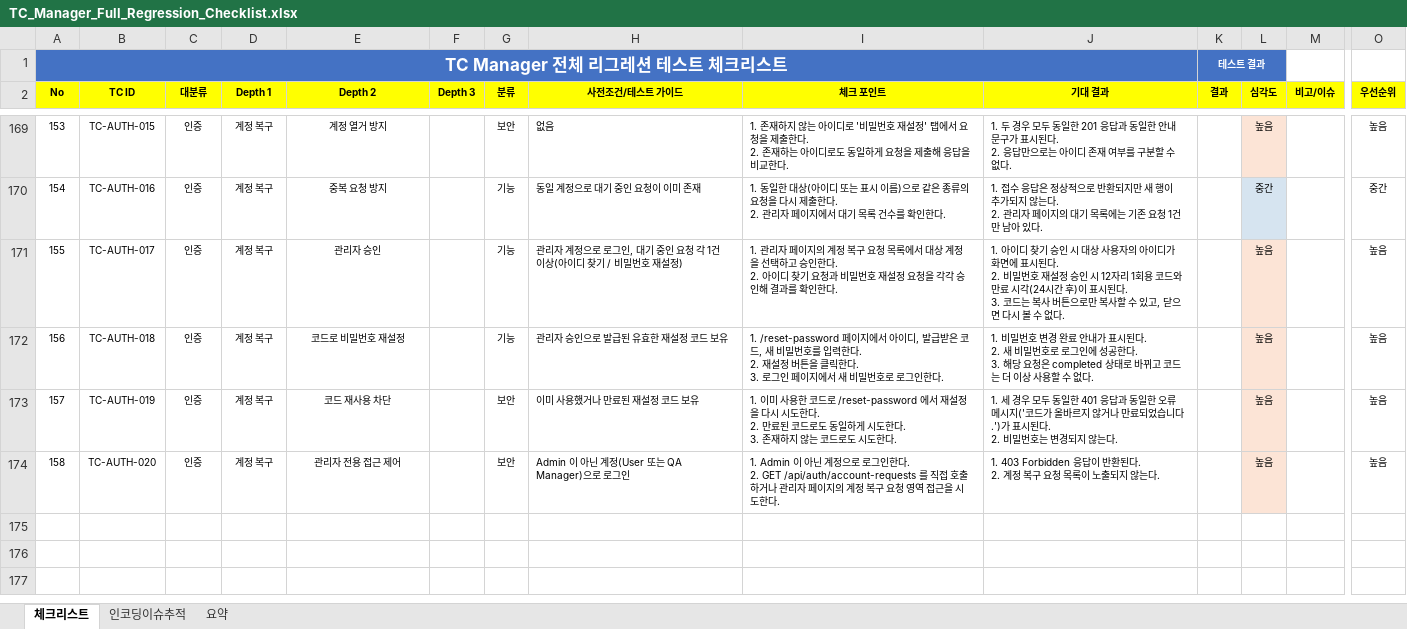
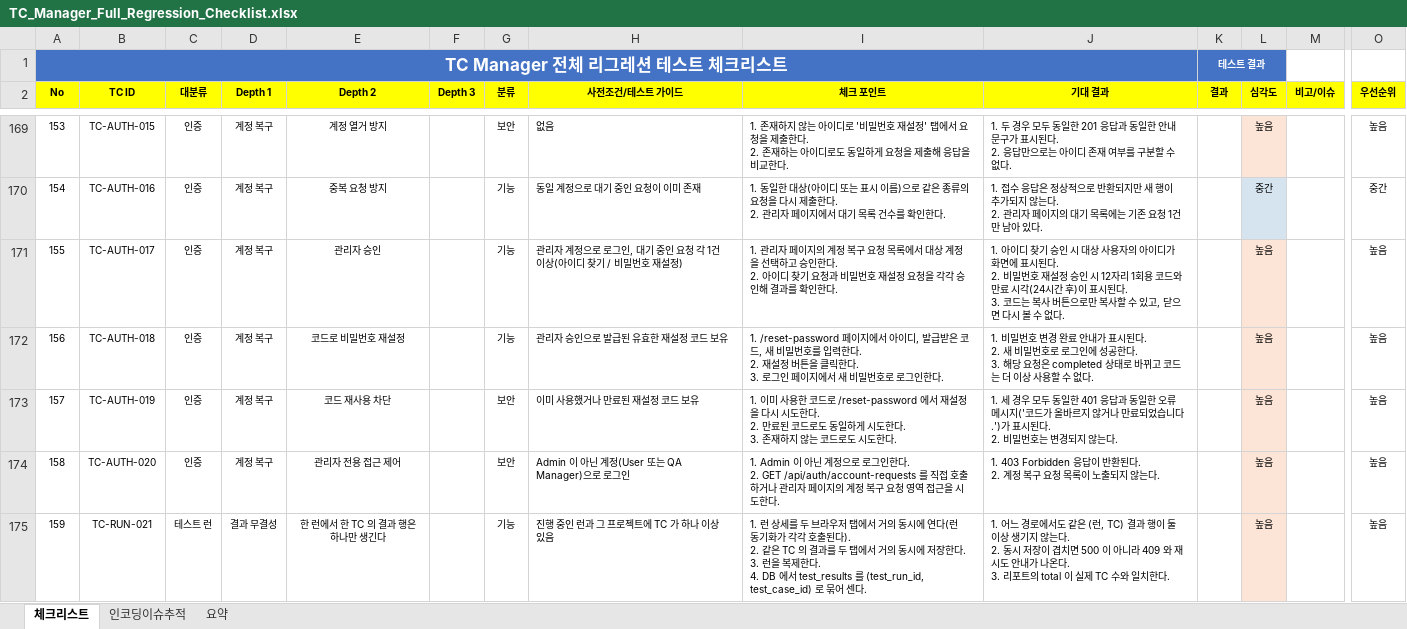
Before and after one commit to sym804/ym-testcase, an Excel workbook: TC_Manager_Full_Regression_Checklist.xlsx, sheet 체크리스트, drawn as a sheet; only a part is shown, gaps mark what is left out; values as stored, in another font and other column widths than the file's, no borders; rows hold the shown columns only; ↵ is a line break in a cell; the diff names each change by its address in the sheet, - before the commit and + after, or states it on an @@ line.

```diff
--- a/TC_Manager_Full_Regression_Checklist.xlsx (sheet 체크리스트)
+++ b/TC_Manager_Full_Regression_Checklist.xlsx (sheet 체크리스트)
+row 175: 159 | TC-RUN-021 | 테스트 런 | 결과 무결성 | 한 런에서 한 TC 의 결과 행은 하나만 생긴다 |  | 기능 | 진행 중인 런과 그 프로젝트에 TC 가 하나 이상 있음 | 1. 런 상세를 두 브라우저 탭에서 거의 동시에 연다(런 동기화가 각각 호출된다). ↵ 2. 같은 TC 의 결과를 두 탭에서 거의 동시에 저장한다. ↵ 3. 런을 복제한다. ↵ 4. DB 에서 test_results 를 (test_run_id, test_case_id) 로 묶어 센다. | 1. 어느 경로에서도 같은 (런, TC) 결과 행이 둘 이상 생기지 않는다. ↵ 2. 동시 저장이 겹치면 500 이 아니라 409 와 재시도 안내가 나온다. ↵ 3. 리포트의 total 이 실제 TC 수와 일치한다. |  | 높음 |  | 높음
```
Also changed, not shown: 14 other files.
